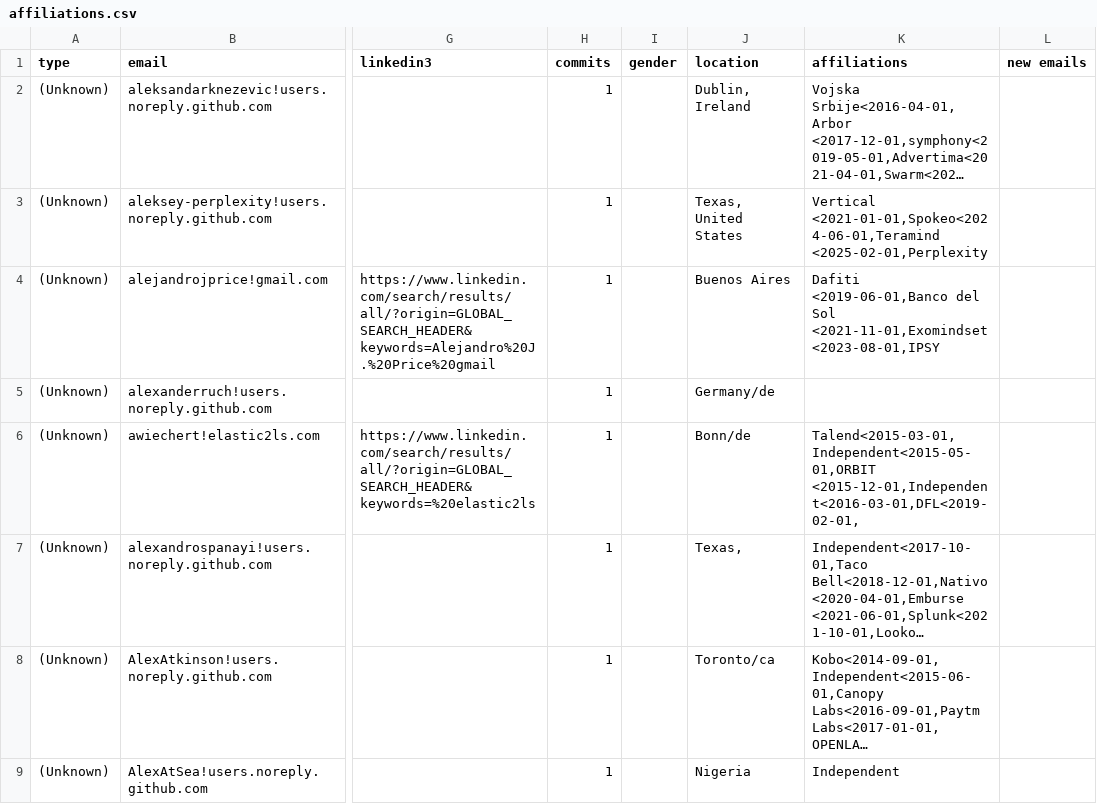
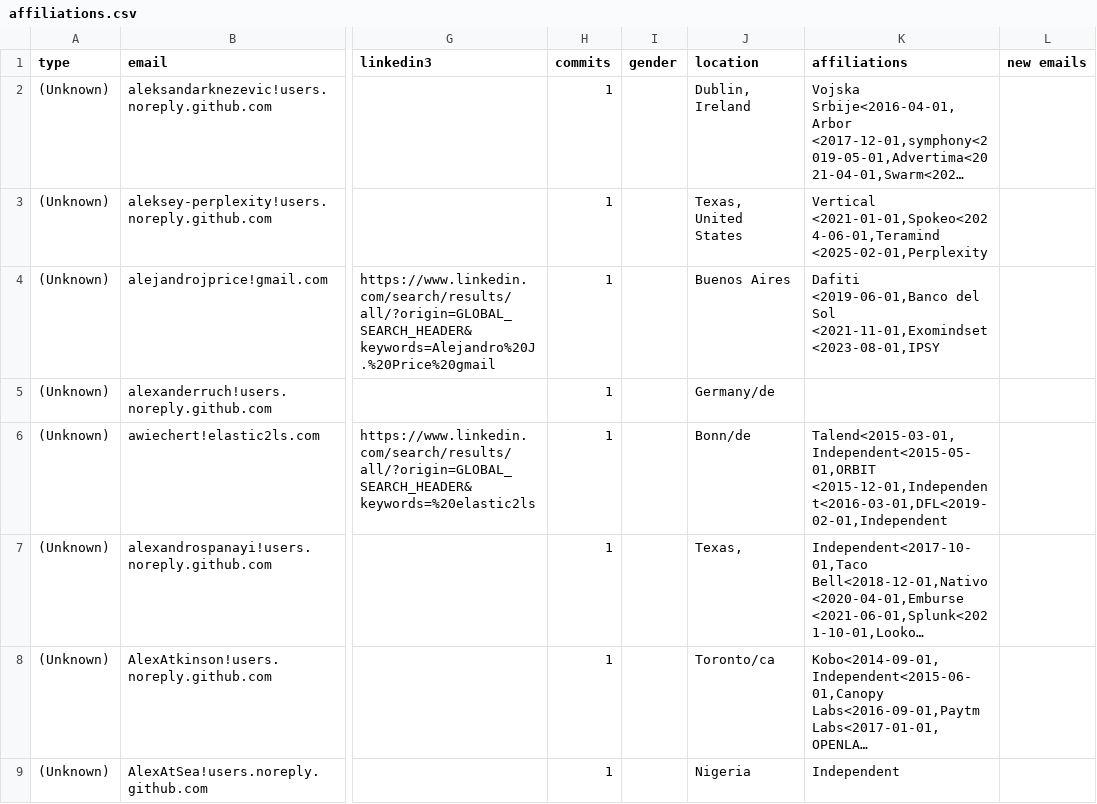
Before and after one commit to cncf/gitdm, a CSV file: src/affiliations.csv, drawn as a sheet; only a part is shown, gaps mark what is left out; long unchanged cells end in …; the diff covers the shown part only; the diff names each change by its address in the sheet, - before the commit and + after, or states it on an @@ line.

Commit message:
Manual fixes
Signed-off-by: Lukasz Gryglicki <lgryglicki@cncf.io>

```diff
--- a/src/affiliations.csv
+++ b/src/affiliations.csv
-K6 (affiliations): Talend<2015-03-01,Independent<2015-05-01,ORBIT <2015-12-01,Independent<2016-03-01,DFL<2019-02-01,
+K6 (affiliations): Talend<2015-03-01,Independent<2015-05-01,ORBIT <2015-12-01,Independent<2016-03-01,DFL<2019-02-01,Independent
```
Also changed, not shown: 2 edited cells elsewhere in this file.
